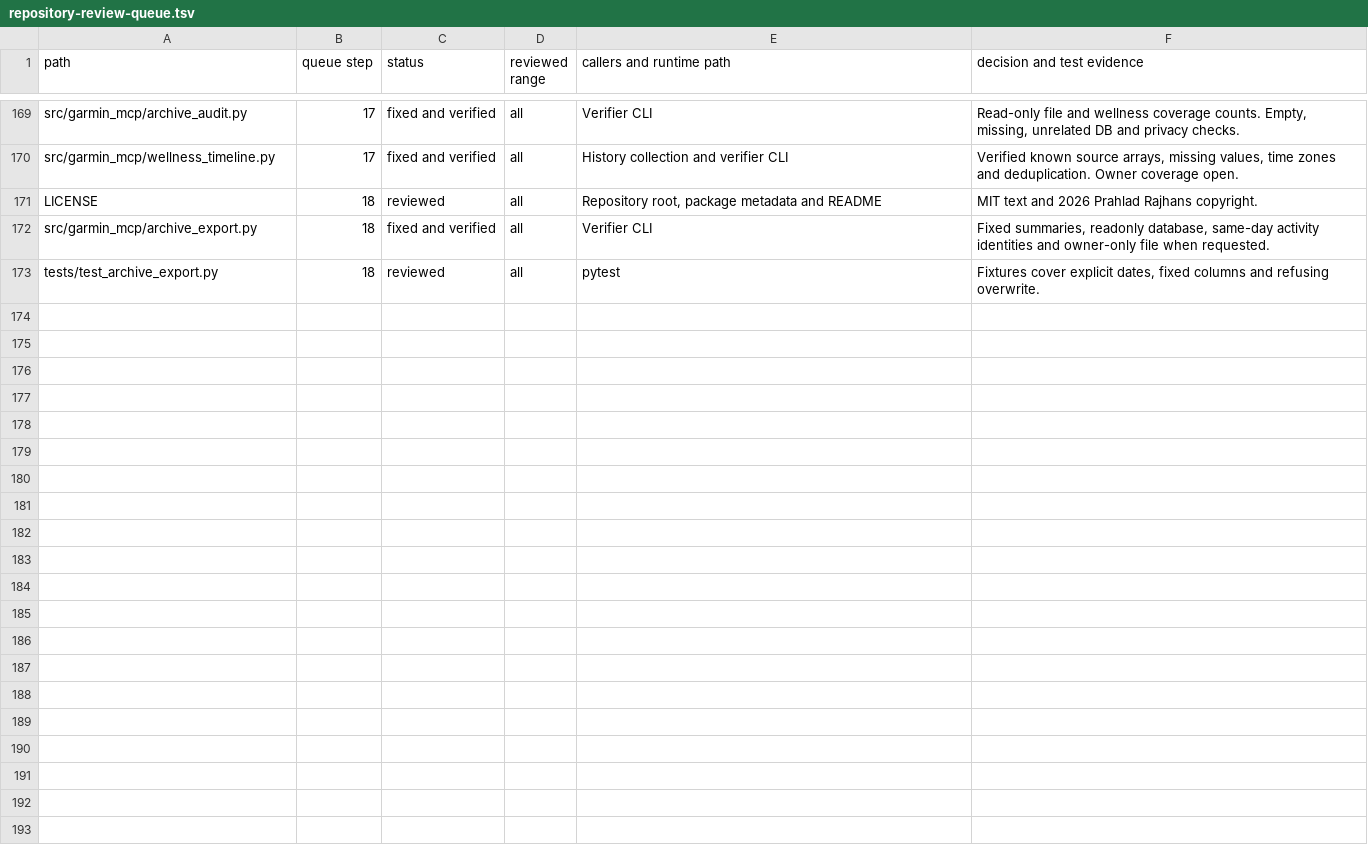
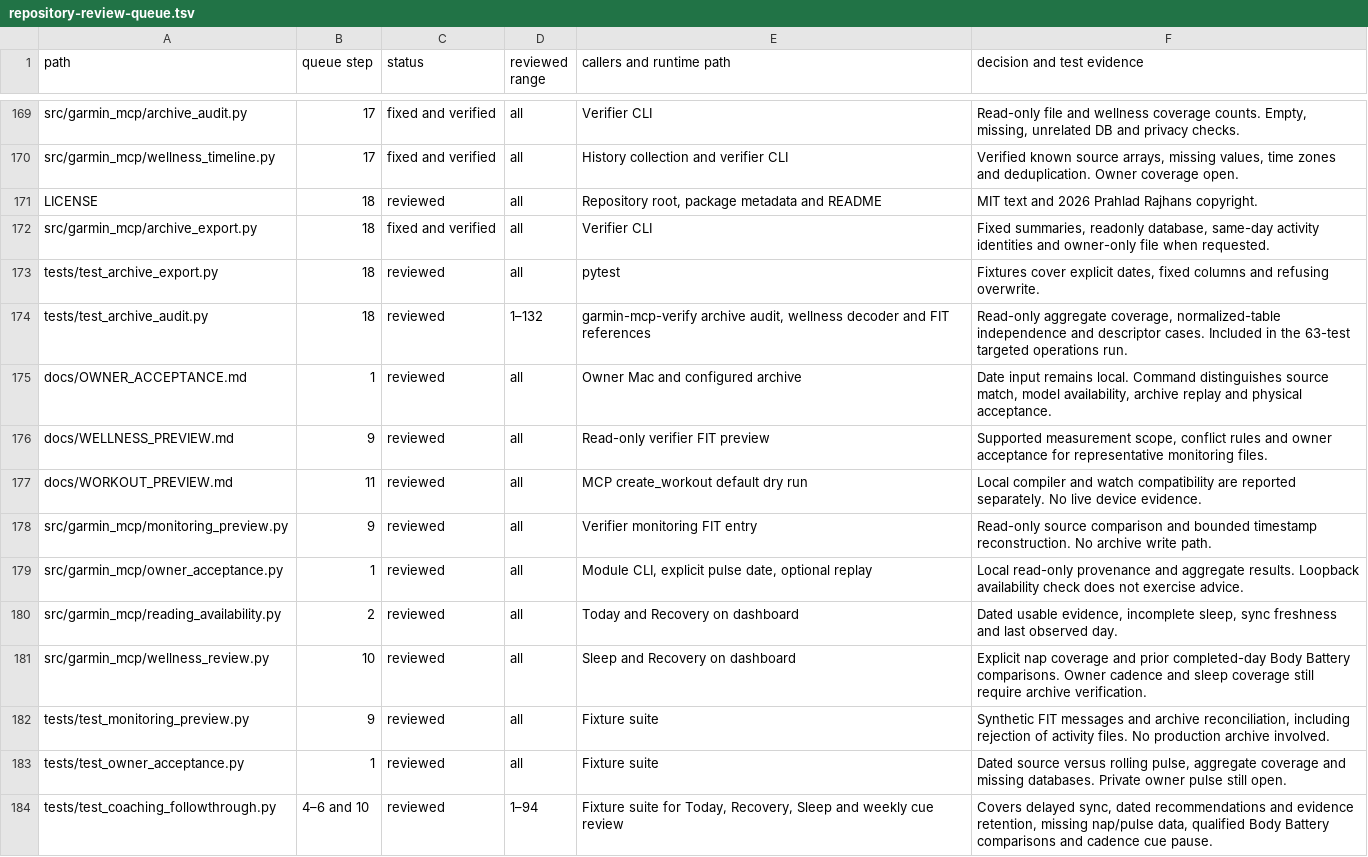
Before and after one commit to PrahladRajhans/Garmin-tracking, a TSV file: docs/repository-review-queue.tsv, drawn as a sheet; only a part is shown, gaps mark what is left out; the diff names each change by its address in the sheet, - before the commit and + after, or states it on an @@ line.

Commit message:
Verify Garmin archives and make coaching evidence actionable

```diff
--- a/docs/repository-review-queue.tsv
+++ b/docs/repository-review-queue.tsv
+row 174: tests/test_archive_audit.py | 18 | reviewed | 1–132 | garmin-mcp-verify archive audit, wellness decoder and FIT references | Read-only aggregate coverage, normalized-table independence and descriptor cases. Included in the 63-test targeted operations run.
+row 175: docs/OWNER_ACCEPTANCE.md | 1 | reviewed | all | Owner Mac and configured archive | Date input remains local. Command distinguishes source match, model availability, archive replay and physical acceptance.
+row 176: docs/WELLNESS_PREVIEW.md | 9 | reviewed | all | Read-only verifier FIT preview | Supported measurement scope, conflict rules and owner acceptance for representative monitoring files.
+row 177: docs/WORKOUT_PREVIEW.md | 11 | reviewed | all | MCP create_workout default dry run | Local compiler and watch compatibility are reported separately. No live device evidence.
+row 178: src/garmin_mcp/monitoring_preview.py | 9 | reviewed | all | Verifier monitoring FIT entry | Read-only source comparison and bounded timestamp reconstruction. No archive write path.
+row 179: src/garmin_mcp/owner_acceptance.py | 1 | reviewed | all | Module CLI, explicit pulse date, optional replay | Local read-only provenance and aggregate results. Loopback availability check does not exercise advice.
+row 180: src/garmin_mcp/reading_availability.py | 2 | reviewed | all | Today and Recovery on dashboard | Dated usable evidence, incomplete sleep, sync freshness and last observed day.
+row 181: src/garmin_mcp/wellness_review.py | 10 | reviewed | all | Sleep and Recovery on dashboard | Explicit nap coverage and prior completed-day Body Battery comparisons. Owner cadence and sleep coverage still require archive verification.
+row 182: tests/test_monitoring_preview.py | 9 | reviewed | all | Fixture suite | Synthetic FIT messages and archive reconciliation, including rejection of activity files. No production archive involved.
+row 183: tests/test_owner_acceptance.py | 1 | reviewed | all | Fixture suite | Dated source versus rolling pulse, aggregate coverage and missing databases. Private owner pulse still open.
+row 184: tests/test_coaching_followthrough.py | 4–6 and 10 | reviewed | 1–94 | Fixture suite for Today, Recovery, Sleep and weekly cue review | Covers delayed sync, dated recommendations and evidence retention, missing nap/pulse data, qualified Body Battery comparisons and cadence cue pause.
```
Also changed, not shown: 40 other files.
